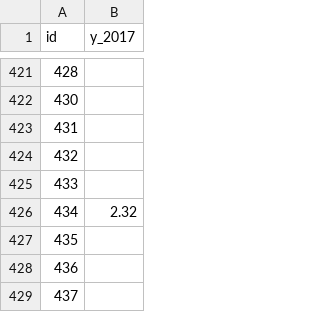
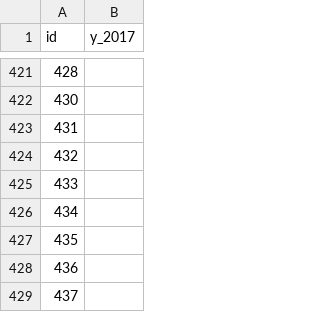
Before and after one commit to tobinbradley/mecklenburg-quality-of-life-data, a CSV file: metric/r71.csv, drawn as a sheet; only a part is shown, gaps mark what is left out.

```diff
--- a/metric/r71.csv
+++ b/metric/r71.csv
@@ -425,3 +425,3 @@ id,y_2017
 433,
-434,2.32
+434,
 435,
```
Also changed, not shown: metric/d67.csv, metric/d71.csv, 3 other files.
